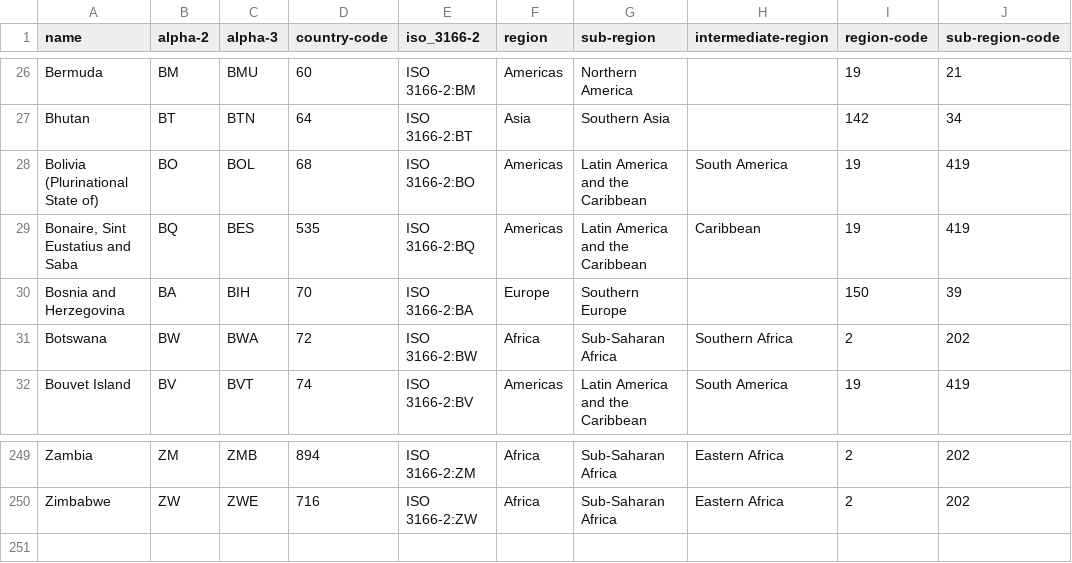
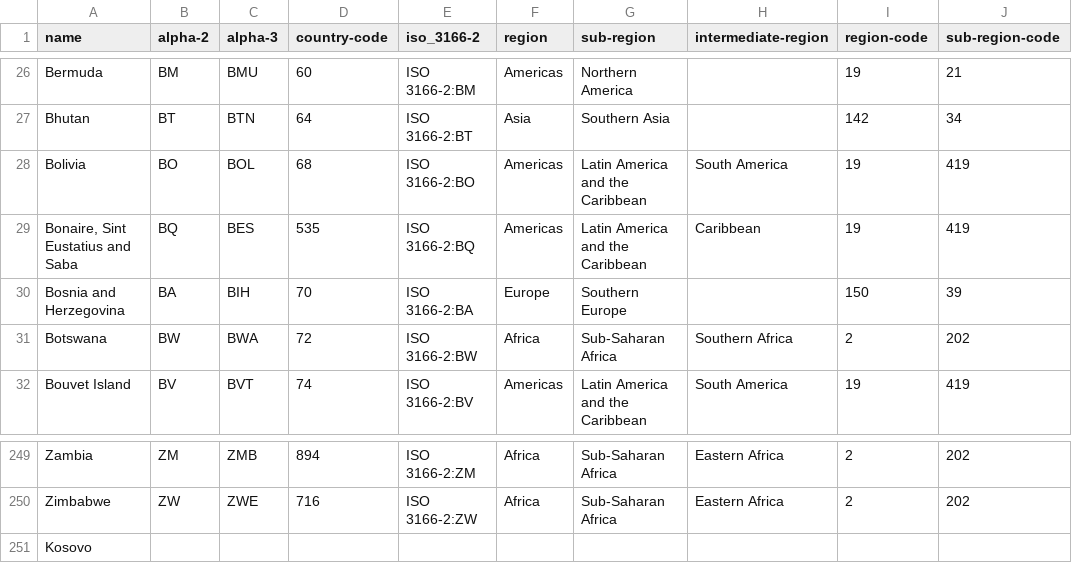
Before and after one commit to Letsopappaaa/Nuclear_Power, a CSV file: countries,regions.csv, drawn as a sheet; only a part is shown, gaps mark what is left out; rows hold the shown columns only; the diff names each change by its address in the sheet, - before the commit and + after, or states it on an @@ line.

```diff
--- a/countries,regions.csv
+++ b/countries,regions.csv
-A28 (name): Bolivia (Plurinational State of)
+A28 (name): Bolivia
+row 251: Kosovo
```
Also changed, not shown: 7 other files.
